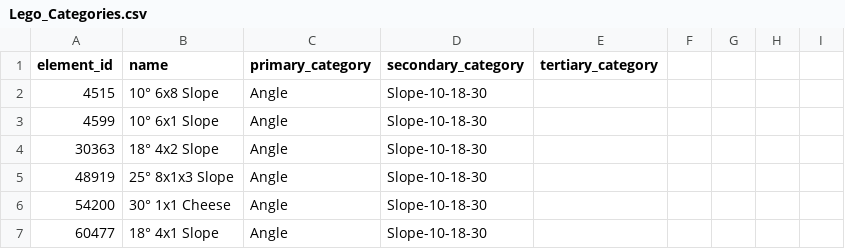
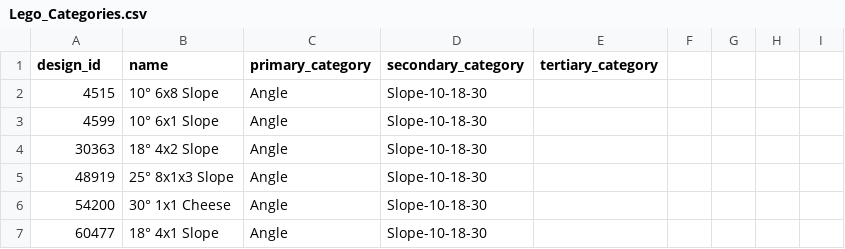
Before and after one commit to MisterMcGhee/LegoSorting, a CSV file: Lego_Categories.csv, drawn as a sheet; only a part is shown.

```diff
--- a/Lego_Categories.csv
+++ b/Lego_Categories.csv
@@ -1,2 +1,2 @@
-element_id,name,primary_category,secondary_category,tertiary_category
+design_id,name,primary_category,secondary_category,tertiary_category
 4515,10° 6x8 Slope,Angle,Slope-10-18-30,
```
Also changed, not shown: unknown_pieces.csv, 11 other files.
